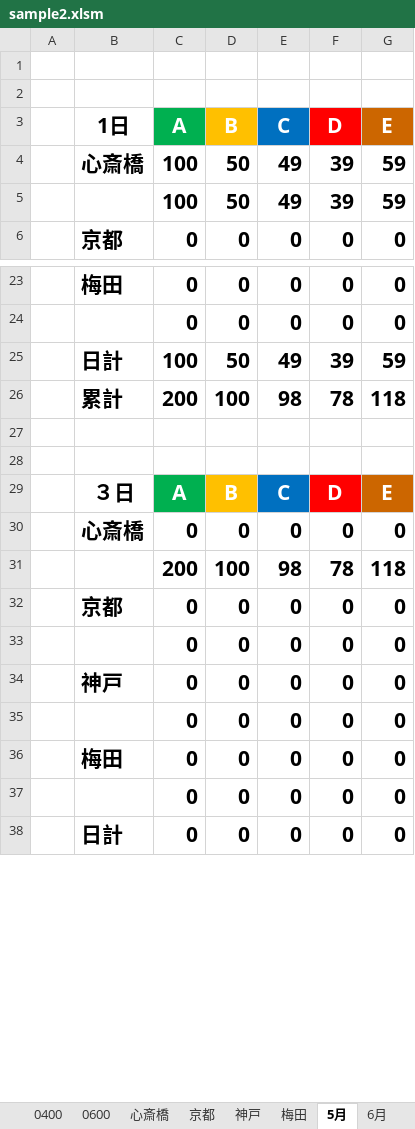
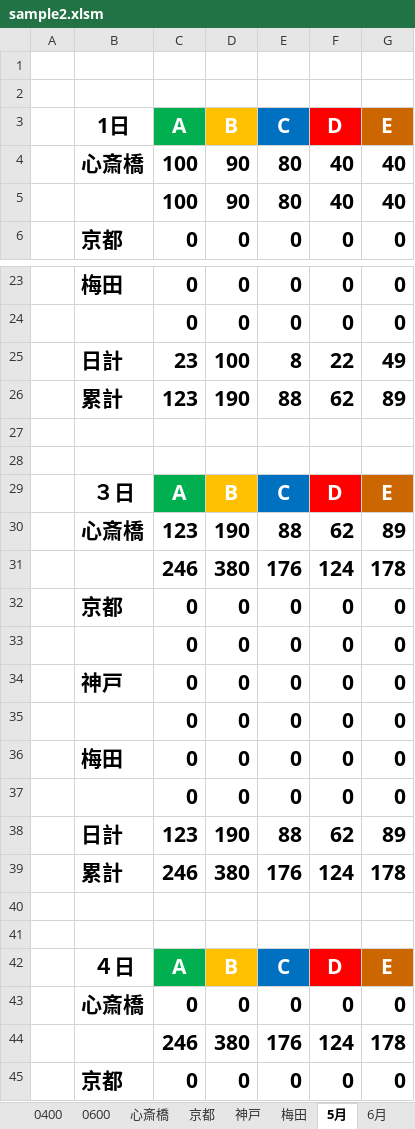
Before and after one commit to tayoon/SaleData-VBA, an Excel workbook: sample2.xlsm, sheet 5月, drawn as a sheet; only a part is shown, gaps mark what is left out; the shorter side is filled out with more unchanged rows; values as stored, in another font and other column widths than the file's, no borders; removed rows and columns are numbered as before the commit, all else as after; the diff covers the shown part only; the diff names each change by its address in the sheet, - before the commit and + after, or states it on an @@ line.

```diff
--- a/sample2.xlsm (sheet 5月)
+++ b/sample2.xlsm (sheet 5月)
-row 4:  | 心斎橋 | 100 | 50 | 49 | 39 | 59
-row 5:  |  | 100 | 50 | 49 | 39 | 59
+row 4:  | 心斎橋 | 100 | 90 | 80 | 40 | 40
+row 5:  |  | 100 | 90 | 80 | 40 | 40
-row 25:  | 日計 | 100 | 50 | 49 | 39 | 59
-row 26:  | 累計 | 200 | 100 | 98 | 78 | 118
+row 25:  | 日計 | 23 | 100 | 8 | 22 | 49
+row 26:  | 累計 | 123 | 190 | 88 | 62 | 89
+row 30:  | 心斎橋 | 123 | 190 | 88 | 62 | 89
+row 31:  |  | 246 | 380 | 176 | 124 | 178
@@ row 396 moved to row 32: 京都 @@
@@ row 397 moved to row 33: 0 @@
@@ row 398 moved to row 34: 神戸 @@
@@ row 399 moved to row 35: 0 @@
@@ row 400 moved to row 36: 梅田 @@
@@ row 401 moved to row 37: 0 @@
+row 38:  | 日計 | 123 | 190 | 88 | 62 | 89
+row 39:  | 累計 | 246 | 380 | 176 | 124 | 178
+row 40: (empty)
+row 41: (empty)
-row 31:  |  | 200 | 100 | 98 | 78 | 118
+row 44:  |  | 246 | 380 | 176 | 124 | 178
```
Also changed, not shown: 58 added rows, 64 removed rows, 27 moved rows and 6 edited cells elsewhere in this sheet, sheet 6月, sheet 7月, sheet 8月, sheet 心斎橋, formulas that keep their value, charts or pictures, 1 other file.
